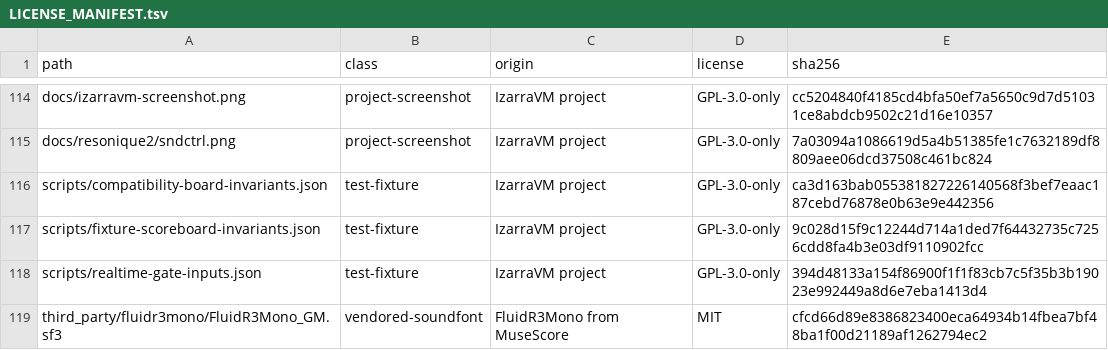
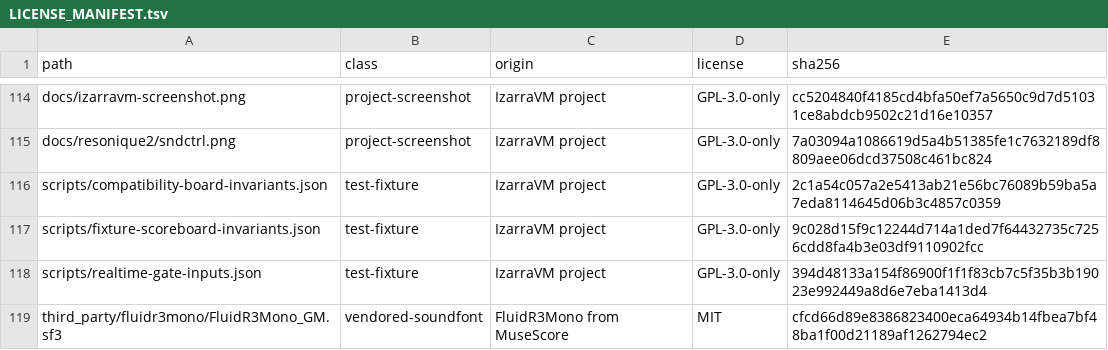
Before and after one commit to vorvek/IzarraVM, a TSV file: LICENSE_MANIFEST.tsv, drawn as a sheet; only a part is shown, gaps mark what is left out.

```diff
--- a/LICENSE_MANIFEST.tsv
+++ b/LICENSE_MANIFEST.tsv
@@ -115,3 +115,3 @@ docs/izarravm-screenshot.png	project-screenshot	IzarraVM project	GPL-3.0-only	cc
 docs/resonique2/sndctrl.png	project-screenshot	IzarraVM project	GPL-3.0-only	7a03094a1086619d5a4b51385fe1c7632189df8809aee06dcd37508c461bc824
-scripts/compatibility-board-invariants.json	test-fixture	IzarraVM project	GPL-3.0-only	ca3d163bab055381827226140568f3bef7eaac187cebd76878e0b63e9e442356
+scripts/compatibility-board-invariants.json	test-fixture	IzarraVM project	GPL-3.0-only	2c1a54c057a2e5413ab21e56bc76089b59ba5a7eda8114645d06b3c4857c0359
 scripts/fixture-scoreboard-invariants.json	test-fixture	IzarraVM project	GPL-3.0-only	9c028d15f9c12244d714a1ded7f64432735c7256cdd8fa4b3e03df9110902fcc
```
Also changed, not shown: 1 other file.
